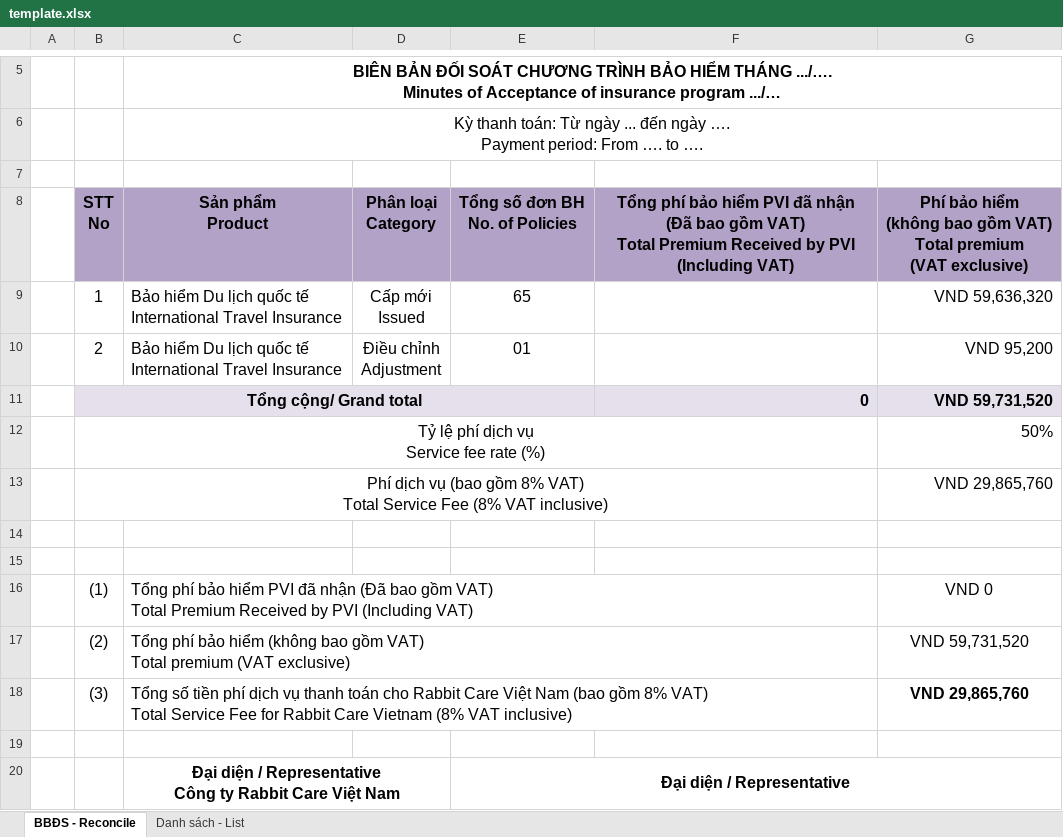
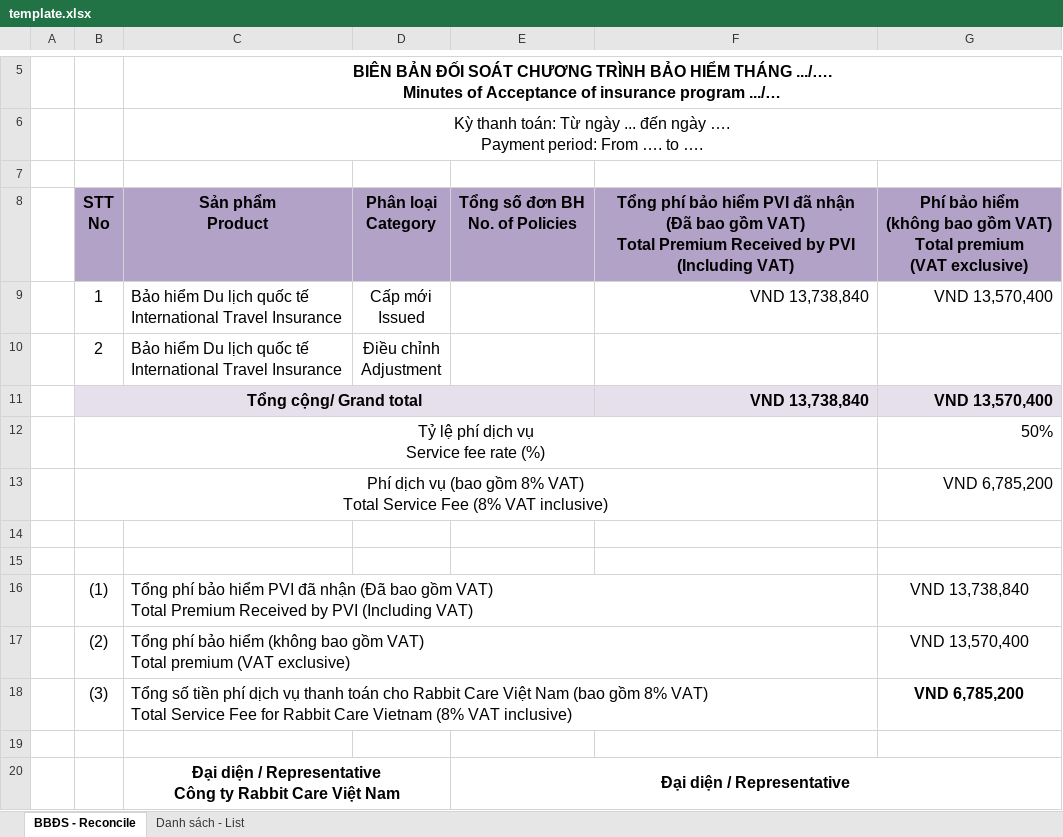
Before and after one commit to dovannam115/partnership-tools, an Excel workbook: app/engines/rabbit/template.xlsx, sheet BBĐS - Reconcile, drawn as a sheet; only a part is shown, gaps mark what is left out; values as stored, in another font and other column widths than the file's, no borders; removed rows and columns are numbered as before the commit, all else as after; the diff names each change by its address in the sheet, - before the commit and + after, or states it on an @@ line.

```diff
--- a/app/engines/rabbit/template.xlsx (sheet BBĐS - Reconcile)
+++ b/app/engines/rabbit/template.xlsx (sheet BBĐS - Reconcile)
-E9: 65
+E9: (empty)
-F9: (empty)
+F9: VND 13,738,840
-G9: VND 59,636,320
+G9: VND 13,570,400
-E10: 01
+E10: (empty)
-G10: VND 95,200
+G10: (empty)
-row 11:  | Tổng cộng/ Grand total |  |  |  | 0 | VND 59,731,520
+row 11:  | Tổng cộng/ Grand total |  |  |  | VND 13,738,840 | VND 13,570,400
-G13: VND 29,865,760
+G13: VND 6,785,200
-G16: VND 0
+G16: VND 13,738,840
-G17: VND 59,731,520
+G17: VND 13,570,400
-G18: VND 29,865,760
+G18: VND 6,785,200
```
Also changed, not shown: sheet Danh sách - List, 2 other files.
